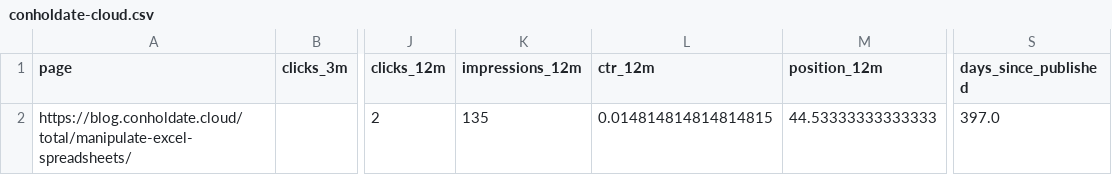
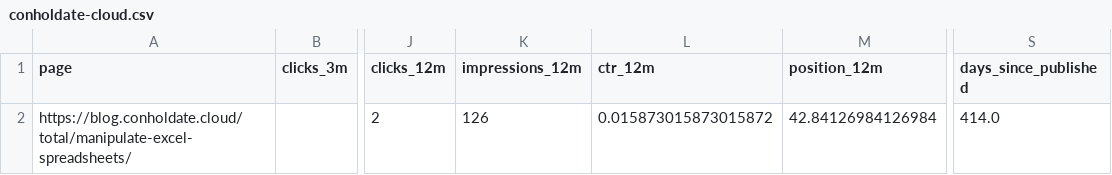
Before and after one commit to conholdate/blog-optimization-agent, a CSV file: csv/conholdate-cloud.csv, drawn as a sheet; only a part is shown, gaps mark what is left out; the diff names each change by its address in the sheet, - before the commit and + after, or states it on an @@ line.

```diff
--- a/csv/conholdate-cloud.csv
+++ b/csv/conholdate-cloud.csv
-K2 (impressions_12m): 135
+K2 (impressions_12m): 126
-L2 (ctr_12m): 0.014814814814814815
+L2 (ctr_12m): 0.015873015873015872
-M2 (position_12m): 44.53333333333333
+M2 (position_12m): 42.84126984126984
-S2 (days_since_published): 397.0
+S2 (days_since_published): 414.0
```
Also changed, not shown: 1 other file.
